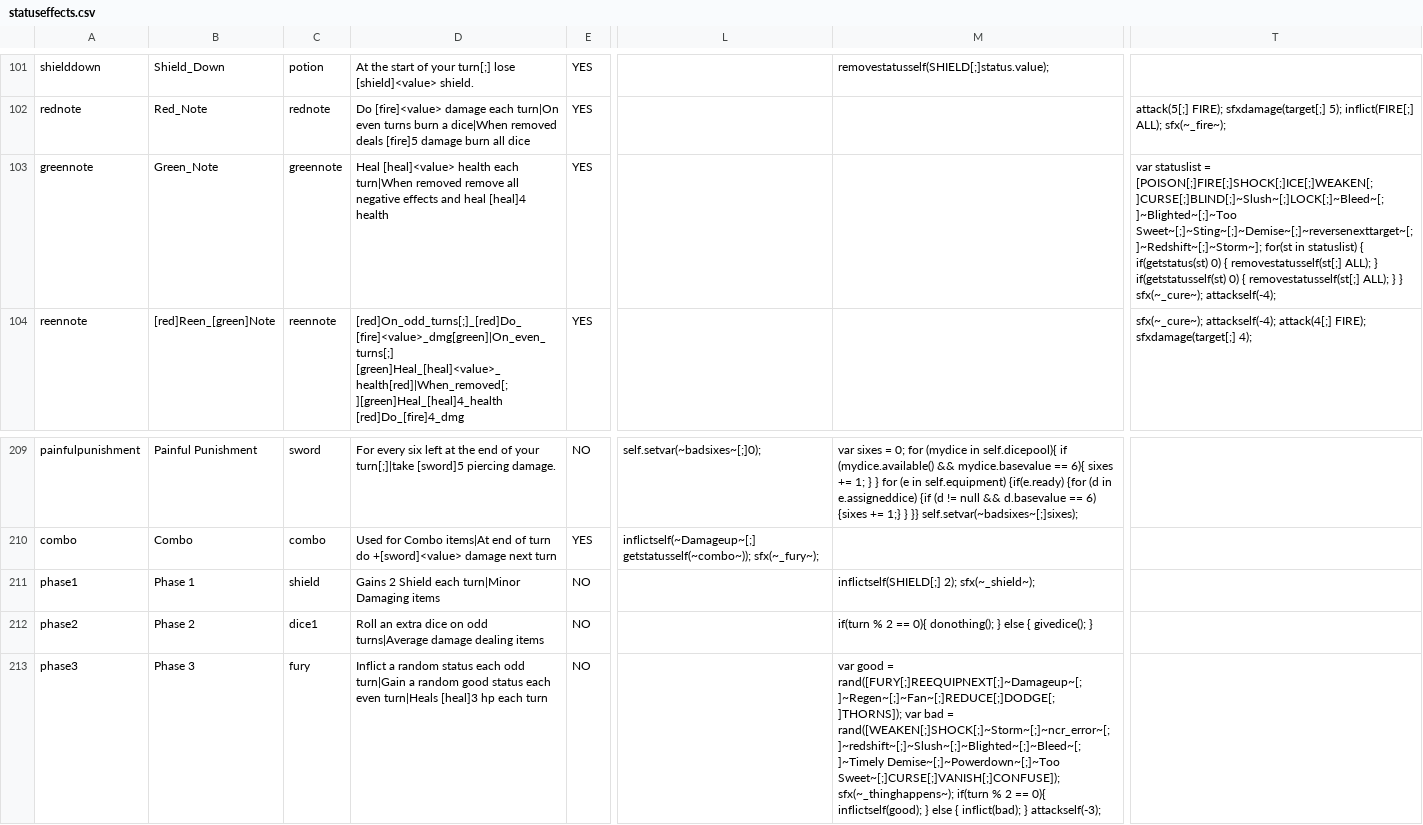
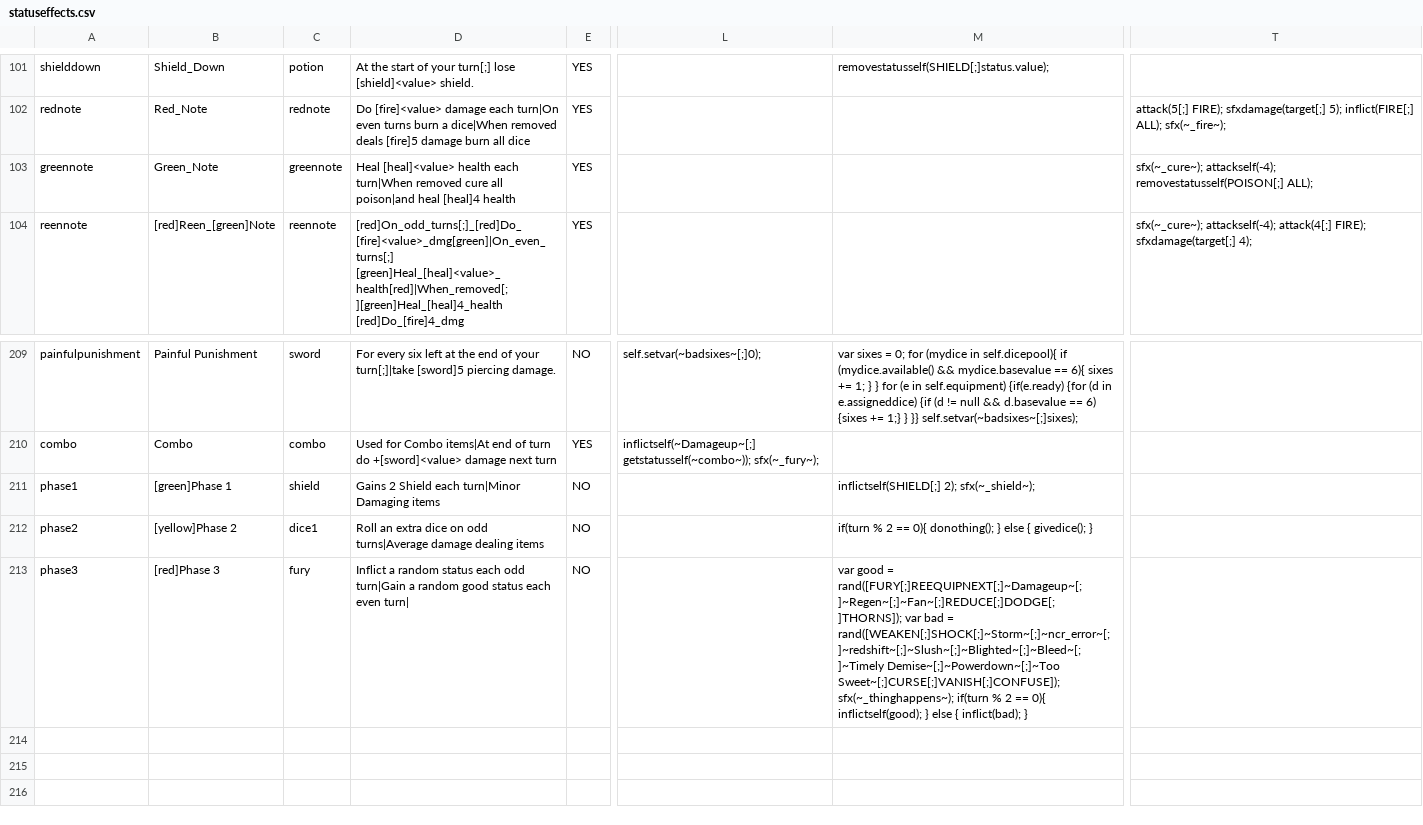
Before and after one commit to godisgoodmatt/christmasspecial, a CSV file: _append/data/text/statuseffects.csv, drawn as a sheet; only a part is shown, gaps mark what is left out; the diff names each change by its address in the sheet, - before the commit and + after, or states it on an @@ line.

Commit message:
Update statuseffects.csv

```diff
--- a/_append/data/text/statuseffects.csv
+++ b/_append/data/text/statuseffects.csv
-D103: …turn|When removed remove all negative effects and heal [heal]4…
+D103: …turn|When removed cure all poison|and heal [heal]4…
-T103: var statuslist = [POISON[;]FIRE[;]SHOCK[;]ICE[;]WEAKEN[;]CURSE[;]BLIND[;]~Slush~[;]LOCK[;]~Bleed~[;]~Blighted~[;]~Too Sweet~[;]~Sting~[;]~Demise~[;]~reversenexttarget~[;]~Redshift~[;]~Storm~]; for(st in statuslist) { if(getstatus(st) 0) { removestatusself(st[;] ALL); } if(getstatusself(st) 0) { removestatusself(st[;] ALL); } } sfx(~_cure~); attackself(-4);
+T103: sfx(~_cure~); attackself(-4); removestatusself(POISON[;] ALL);
-B211: Phase 1
+B211: [green]Phase 1
-B212: Phase 2
+B212: [yellow]Phase 2
-B213: Phase 3
+B213: [red]Phase 3
-D213: …each even turn|Heals [heal]3 hp each turn
+D213: …each even turn|
-M213: …inflict(bad); } attackself(-3);
+M213: …inflict(bad); }
```
